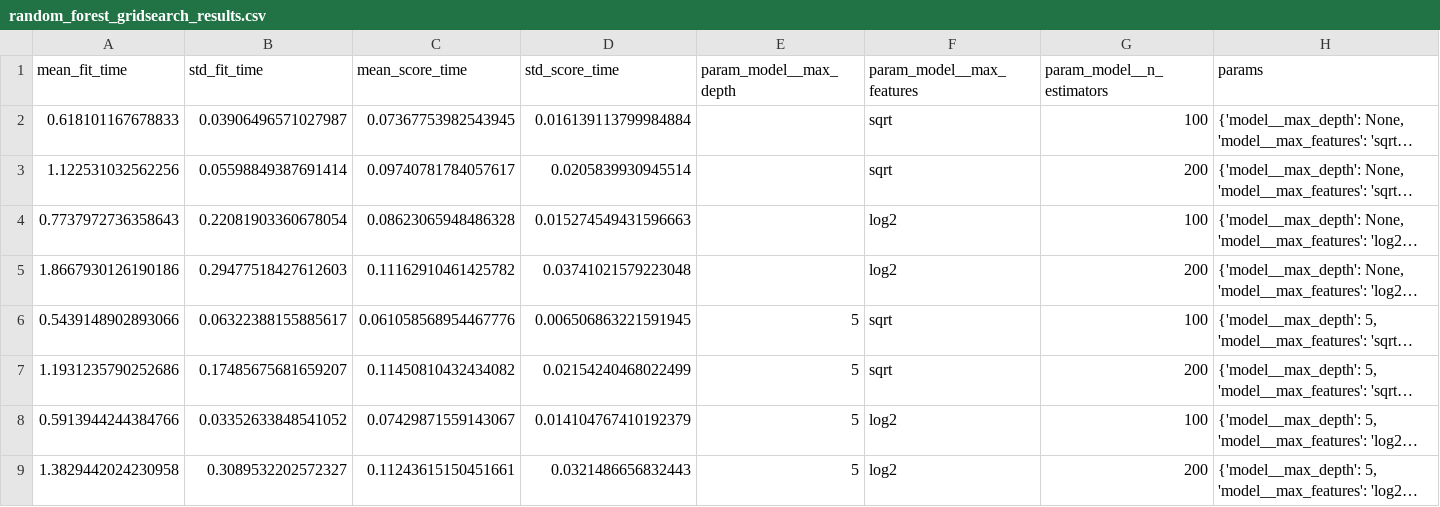
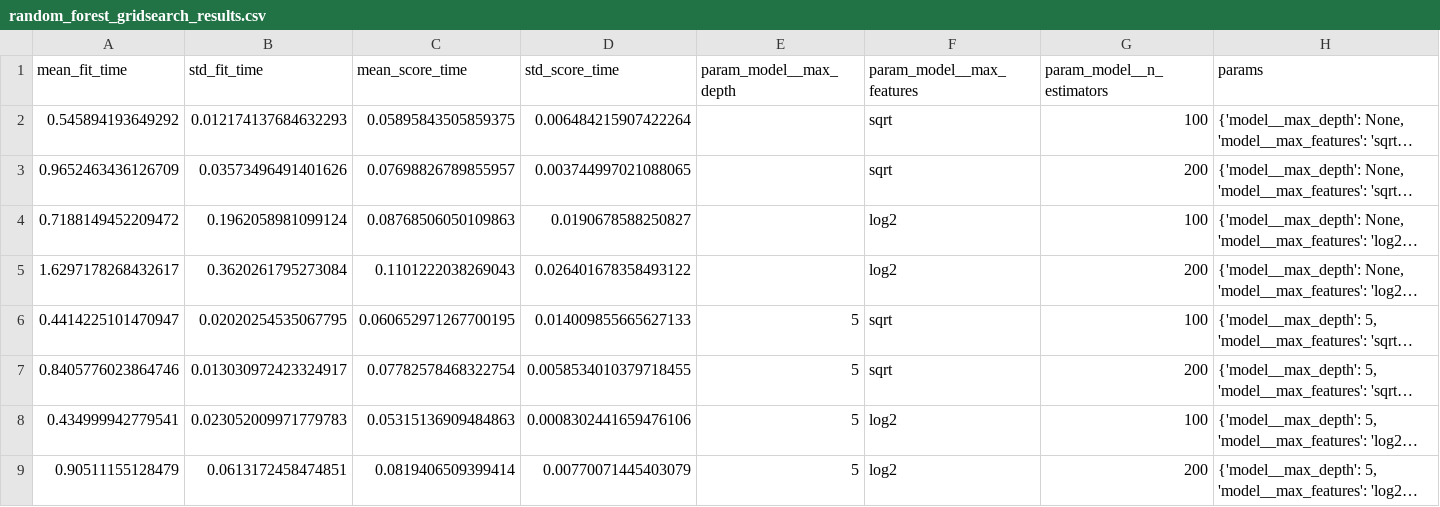
Before and after one commit to rajeevini-k/zepto-data-ai-platform, a CSV file: analytics/random_forest_gridsearch_results.csv, drawn as a sheet; only a part is shown; long unchanged cells end in …; the diff covers the shown part only; the diff names each change by its address in the sheet, - before the commit and + after, or states it on an @@ line.

Commit message:
Fix analytics audit requirements

```diff
--- a/analytics/random_forest_gridsearch_results.csv
+++ b/analytics/random_forest_gridsearch_results.csv
-A2 (mean_fit_time): 0.618101167678833
+A2 (mean_fit_time): 0.545894193649292
-B2 (std_fit_time): 0.03906496571027987
+B2 (std_fit_time): 0.012174137684632293
-C2 (mean_score_time): 0.07367753982543945
+C2 (mean_score_time): 0.05895843505859375
-D2 (std_score_time): 0.016139113799984884
+D2 (std_score_time): 0.006484215907422264
-A3 (mean_fit_time): 1.122531032562256
+A3 (mean_fit_time): 0.9652463436126709
-B3 (std_fit_time): 0.05598849387691414
+B3 (std_fit_time): 0.03573496491401626
-C3 (mean_score_time): 0.09740781784057617
+C3 (mean_score_time): 0.07698826789855957
-D3 (std_score_time): 0.0205839930945514
+D3 (std_score_time): 0.003744997021088065
-A4 (mean_fit_time): 0.7737972736358643
+A4 (mean_fit_time): 0.7188149452209472
-B4 (std_fit_time): 0.22081903360678054
+B4 (std_fit_time): 0.1962058981099124
-C4 (mean_score_time): 0.08623065948486328
+C4 (mean_score_time): 0.08768506050109863
-D4 (std_score_time): 0.015274549431596663
+D4 (std_score_time): 0.0190678588250827
-A5 (mean_fit_time): 1.8667930126190186
+A5 (mean_fit_time): 1.6297178268432617
-B5 (std_fit_time): 0.29477518427612603
+B5 (std_fit_time): 0.3620261795273084
-C5 (mean_score_time): 0.11162910461425782
+C5 (mean_score_time): 0.1101222038269043
-D5 (std_score_time): 0.03741021579223048
+D5 (std_score_time): 0.026401678358493122
-A6 (mean_fit_time): 0.5439148902893066
+A6 (mean_fit_time): 0.4414225101470947
-B6 (std_fit_time): 0.06322388155885617
+B6 (std_fit_time): 0.02020254535067795
-C6 (mean_score_time): 0.061058568954467776
+C6 (mean_score_time): 0.060652971267700195
-D6 (std_score_time): 0.006506863221591945
+D6 (std_score_time): 0.014009855665627133
-A7 (mean_fit_time): 1.1931235790252686
+A7 (mean_fit_time): 0.8405776023864746
-B7 (std_fit_time): 0.17485675681659207
+B7 (std_fit_time): 0.013030972423324917
-C7 (mean_score_time): 0.11450810432434082
+C7 (mean_score_time): 0.07782578468322754
-D7 (std_score_time): 0.02154240468022499
+D7 (std_score_time): 0.0058534010379718455
-A8 (mean_fit_time): 0.5913944244384766
+A8 (mean_fit_time): 0.434999942779541
-B8 (std_fit_time): 0.03352633848541052
+B8 (std_fit_time): 0.023052009971779783
-C8 (mean_score_time): 0.07429871559143067
+C8 (mean_score_time): 0.05315136909484863
-D8 (std_score_time): 0.014104767410192379
+D8 (std_score_time): 0.0008302441659476106
-A9 (mean_fit_time): 1.3829442024230958
+A9 (mean_fit_time): 0.90511155128479
-B9 (std_fit_time): 0.3089532202572327
+B9 (std_fit_time): 0.0613172458474851
-C9 (mean_score_time): 0.11243615150451661
+C9 (mean_score_time): 0.0819406509399414
-D9 (std_score_time): 0.0321486656832443
+D9 (std_score_time): 0.00770071445403079
```
Also changed, not shown: 16 edited cells elsewhere in this file, 2 other files.
